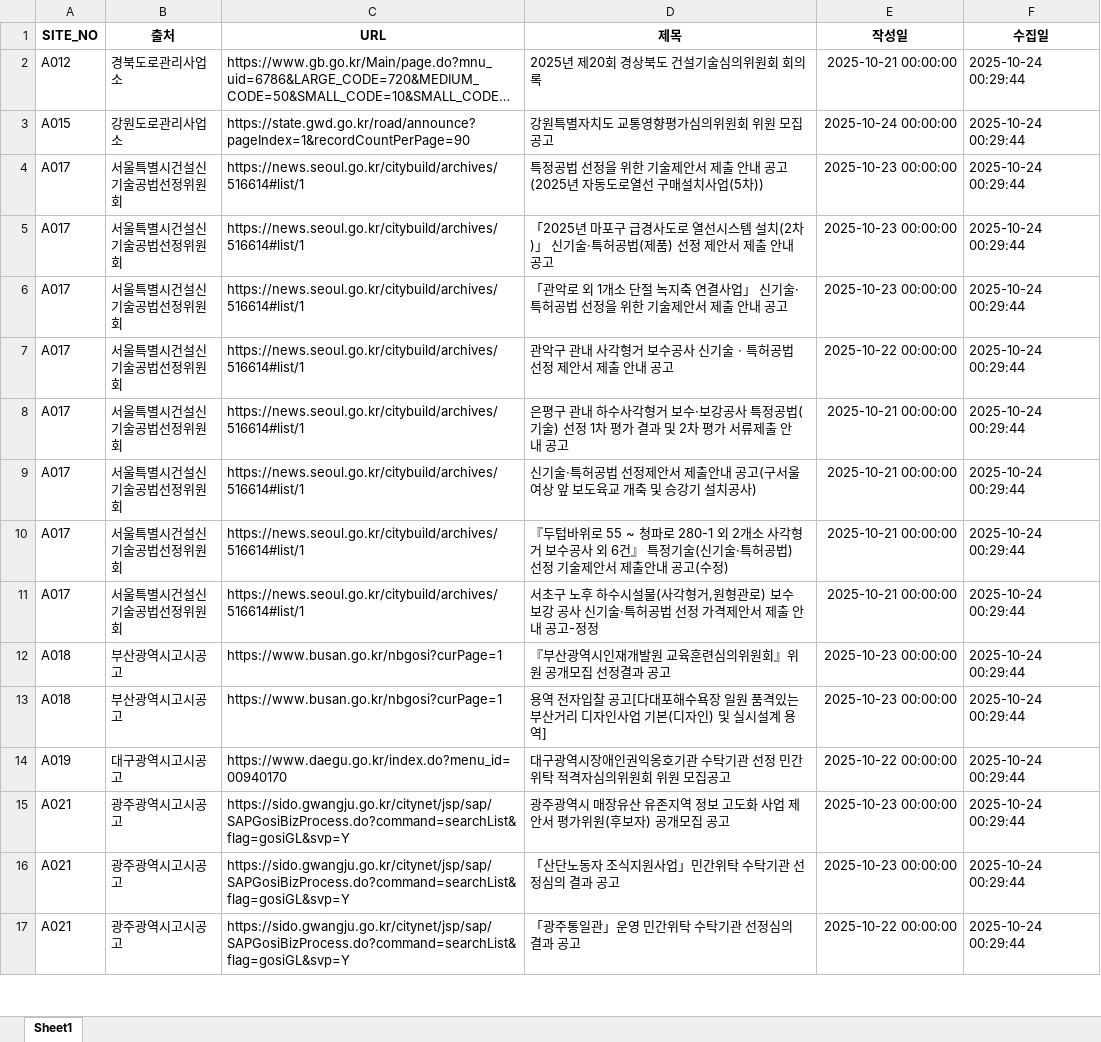
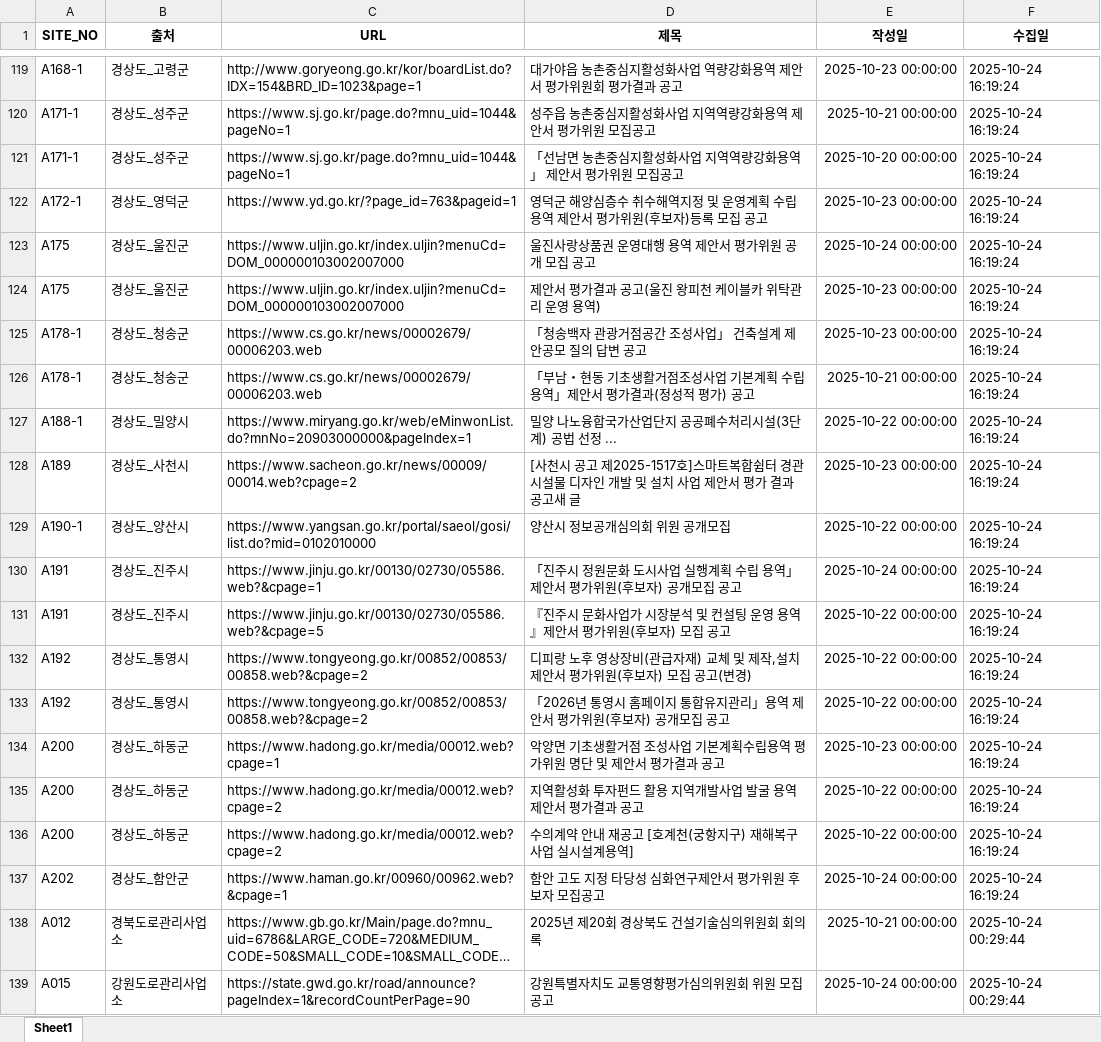
Before and after one commit to thingkinggg/crawl_info, an Excel workbook: df_list_20251024.xlsx, sheet Sheet1, drawn as a sheet; only a part is shown, gaps mark what is left out; the shorter side is filled out with more unchanged rows; long unchanged cells end in …; values as stored, in another font and other column widths than the file's, no borders; the diff covers the shown part only; the diff names each change by its address in the sheet, - before the commit and + after, or states it on an @@ line.

```diff
--- a/df_list_20251024.xlsx (sheet Sheet1)
+++ b/df_list_20251024.xlsx (sheet Sheet1)
+row 119: A168-1 | 경상도_고령군 | http://www.goryeong.go.kr/kor/boardList.do?IDX=154&BRD_ID=1023&page=1 | 대가야읍 농촌중심지활성화사업 역량강화용역 제안서 평가위원회 평가결과 공고 | 2025-10-23 00:00:00 | 2025-10-24 16:19:24
+row 120: A171-1 | 경상도_성주군 | https://www.sj.go.kr/page.do?mnu_uid=1044&pageNo=1 | 성주읍 농촌중심지활성화사업 지역역량강화용역 제안서 평가위원 모집공고 | 2025-10-21 00:00:00 | 2025-10-24 16:19:24
+row 121: A171-1 | 경상도_성주군 | https://www.sj.go.kr/page.do?mnu_uid=1044&pageNo=1 | 「선남면 농촌중심지활성화사업 지역역량강화용역」 제안서 평가위원 모집공고 | 2025-10-20 00:00:00 | 2025-10-24 16:19:24
+row 122: A172-1 | 경상도_영덕군 | https://www.yd.go.kr/?page_id=763&pageid=1 | 영덕군 해양심층수 취수해역지정 및 운영계획 수립 용역 제안서 평가위원(후보자)등록 모집 공고 | 2025-10-23 00:00:00 | 2025-10-24 16:19:24
+row 123: A175 | 경상도_울진군 | https://www.uljin.go.kr/index.uljin?menuCd=DOM_000000103002007000 | 울진사랑상품권 운영대행 용역 제안서 평가위원 공개 모집 공고 | 2025-10-24 00:00:00 | 2025-10-24 16:19:24
+row 124: A175 | 경상도_울진군 | https://www.uljin.go.kr/index.uljin?menuCd=DOM_000000103002007000 | 제안서 평가결과 공고(울진 왕피천 케이블카 위탁관리 운영 용역) | 2025-10-23 00:00:00 | 2025-10-24 16:19:24
+row 125: A178-1 | 경상도_청송군 | https://www.cs.go.kr/news/00002679/00006203.web | 「청송백자 관광거점공간 조성사업」 건축설계 제안공모 질의 답변 공고 | 2025-10-23 00:00:00 | 2025-10-24 16:19:24
+row 126: A178-1 | 경상도_청송군 | https://www.cs.go.kr/news/00002679/00006203.web | 「부남・현동 기초생활거점조성사업 기본계획 수립용역」제안서 평가결과(정성적 평가) 공고 | 2025-10-21 00:00:00 | 2025-10-24 16:19:24
+row 127: A188-1 | 경상도_밀양시 | https://www.miryang.go.kr/web/eMinwonList.do?mnNo=20903000000&pageIndex=1 | 밀양 나노융합국가산업단지 공공폐수처리시설(3단계) 공법 선정 ... | 2025-10-22 00:00:00 | 2025-10-24 16:19:24
+row 128: A189 | 경상도_사천시 | https://www.sacheon.go.kr/news/00009/00014.web?cpage=2 | [사천시 공고 제2025-1517호]스마트복합쉼터 경관시설물 디자인 개발 및 설치 사업 제안서 평가 결과 공고새 글 | 2025-10-23 00:00:00 | 2025-10-24 16:19:24
+row 129: A190-1 | 경상도_양산시 | https://www.yangsan.go.kr/portal/saeol/gosi/list.do?mid=0102010000 | 양산시 정보공개심의회 위원 공개모집 | 2025-10-22 00:00:00 | 2025-10-24 16:19:24
+row 130: A191 | 경상도_진주시 | https://www.jinju.go.kr/00130/02730/05586.web?&cpage=1 | 「진주시 정원문화 도시사업 실행계획 수립 용역」 제안서 평가위원(후보자) 공개모집 공고 | 2025-10-24 00:00:00 | 2025-10-24 16:19:24
+row 131: A191 | 경상도_진주시 | https://www.jinju.go.kr/00130/02730/05586.web?&cpage=5 | 『진주시 문화사업가 시장분석 및 컨설팅 운영 용역』제안서 평가위원(후보자) 모집 공고 | 2025-10-22 00:00:00 | 2025-10-24 16:19:24
+row 132: A192 | 경상도_통영시 | https://www.tongyeong.go.kr/00852/00853/00858.web?&cpage=2 | 디피랑 노후 영상장비(관급자재) 교체 및 제작,설치 제안서 평가위원(후보자) 모집 공고(변경) | 2025-10-22 00:00:00 | 2025-10-24 16:19:24
+row 133: A192 | 경상도_통영시 | https://www.tongyeong.go.kr/00852/00853/00858.web?&cpage=2 | 「2026년 통영시 홈페이지 통합유지관리」용역 제안서 평가위원(후보자) 공개모집 공고 | 2025-10-22 00:00:00 | 2025-10-24 16:19:24
+row 134: A200 | 경상도_하동군 | https://www.hadong.go.kr/media/00012.web?cpage=1 | 악양면 기초생활거점 조성사업 기본계획수립용역 평가위원 명단 및 제안서 평가결과 공고 | 2025-10-23 00:00:00 | 2025-10-24 16:19:24
+row 135: A200 | 경상도_하동군 | https://www.hadong.go.kr/media/00012.web?cpage=2 | 지역활성화 투자펀드 활용 지역개발사업 발굴 용역 제안서 평가결과 공고 | 2025-10-22 00:00:00 | 2025-10-24 16:19:24
+row 136: A200 | 경상도_하동군 | https://www.hadong.go.kr/media/00012.web?cpage=2 | 수의계약 안내 재공고 [호계천(궁항지구) 재해복구사업 실시설계용역] | 2025-10-22 00:00:00 | 2025-10-24 16:19:24
+row 137: A202 | 경상도_함안군 | https://www.haman.go.kr/00960/00962.web?&cpage=1 | 함안 고도 지정 타당성 심화연구제안서 평가위원 후보자 모집공고 | 2025-10-24 00:00:00 | 2025-10-24 16:19:24
```
Also changed, not shown: 117 added rows elsewhere in this sheet, 1 other file.
